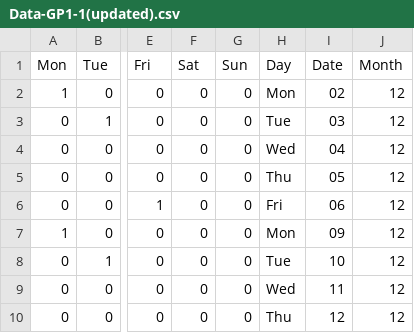
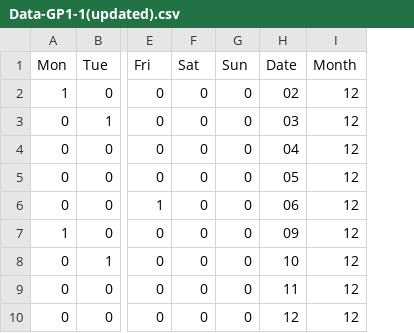
Before and after one commit to mariotey/DBA5101, a CSV file: Project1/Data-GP1-1(updated).csv, drawn as a sheet; only a part is shown, gaps mark what is left out; the diff names each change by its address in the sheet, - before the commit and + after, or states it on an @@ line.

```diff
--- a/Project1/Data-GP1-1(updated).csv
+++ b/Project1/Data-GP1-1(updated).csv
-column H (Day), rows 2-10: Mon | Tue | Wed | Thu | Fri | Mon | Tue | Wed | Thu
```
Also changed, not shown: 4 other files.
